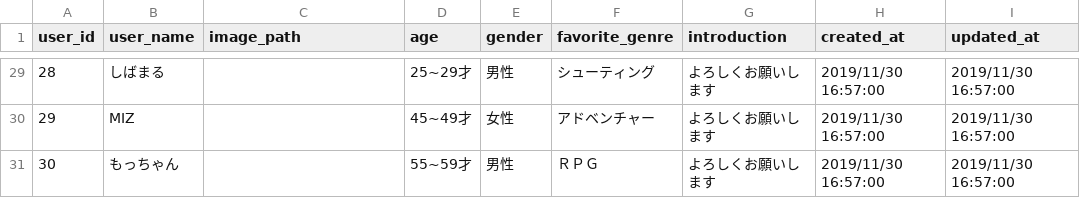
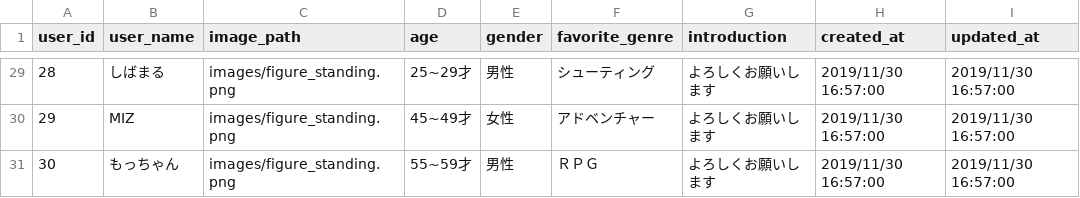
Before and after one commit to Hasebe-Masaaki/gamereview, a CSV file: database/seeds/csvs/profiles.csv, drawn as a sheet; only a part is shown, gaps mark what is left out; the diff covers the shown part only.

```diff
--- a/database/seeds/csvs/profiles.csv
+++ b/database/seeds/csvs/profiles.csv
@@ -29,3 +29,3 @@ user_id,user_name,image_path,age,gender,favorite_genre,introduction,created_at,u
-28,しばまる,,25~29才,男性,シューティング,よろしくお願いします,2019/11/30 16:57:00,2019/11/30 16:57:00
-29,MIZ,,45~49才,女性,アドベンチャー,よろしくお願いします,2019/11/30 16:57:00,2019/11/30 16:57:00
-30,もっちゃん,,55~59才,男性,ＲＰＧ,よろしくお願いします,2019/11/30 16:57:00,2019/11/30 16:57:00
+28,しばまる,images/figure_standing.png,25~29才,男性,シューティング,よろしくお願いします,2019/11/30 16:57:00,2019/11/30 16:57:00
+29,MIZ,images/figure_standing.png,45~49才,女性,アドベンチャー,よろしくお願いします,2019/11/30 16:57:00,2019/11/30 16:57:00
+30,もっちゃん,images/figure_standing.png,55~59才,男性,ＲＰＧ,よろしくお願いします,2019/11/30 16:57:00,2019/11/30 16:57:00
```
Also changed, not shown: 27 edited cells elsewhere in this file, 3 other files.
